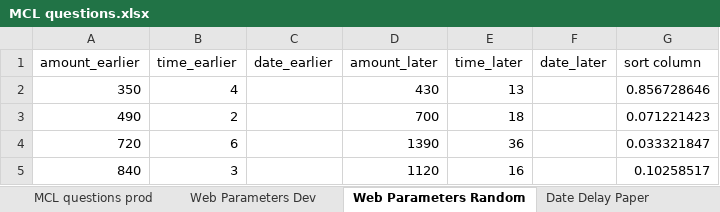
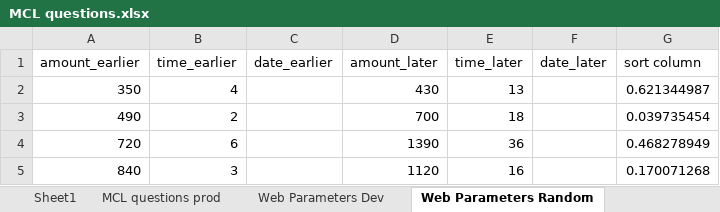
Before and after one commit to The-Discounters/vizsurvey, an Excel workbook: doc/MCL questions.xlsx, sheet Web Parameters Random, drawn as a sheet; values as stored, in another font and other column widths than the file's, no borders; the diff names each change by its address in the sheet, - before the commit and + after, or states it on an @@ line.

```diff
--- a/doc/MCL questions.xlsx (sheet Web Parameters Random)
+++ b/doc/MCL questions.xlsx (sheet Web Parameters Random)
+sheet tab: Sheet1
-G2 (sort column): 0.856728646
+G2 (sort column): 0.621344987
-G3 (sort column): 0.071221423
+G3 (sort column): 0.039735454
-G4 (sort column): 0.033321847
+G4 (sort column): 0.468278949
-G5 (sort column): 0.10258517
+G5 (sort column): 0.170071268
```
Also changed, not shown: 2 other files.
